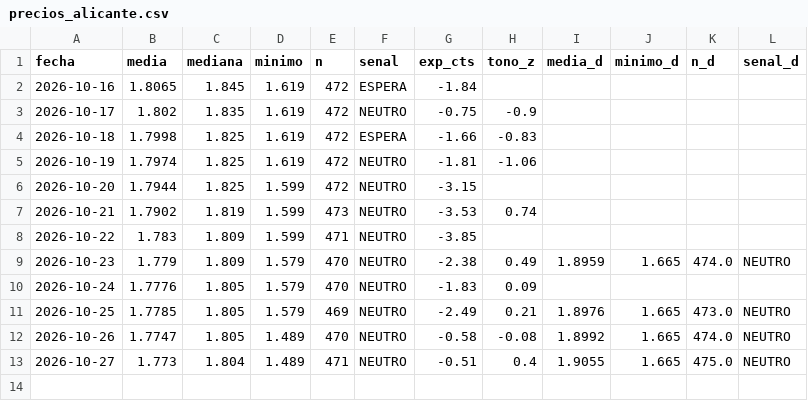
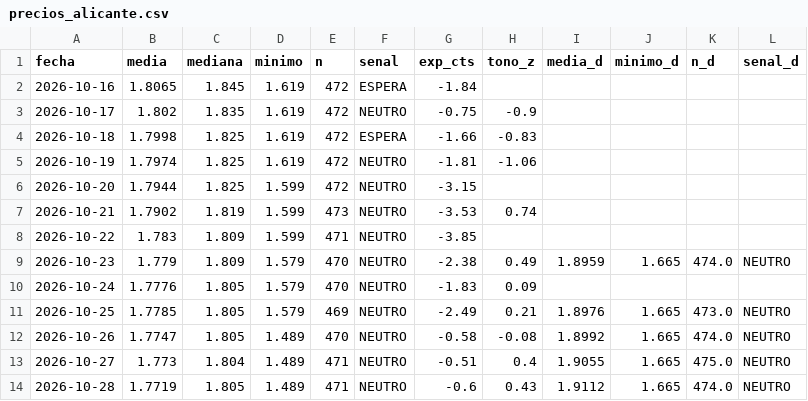
Before and after one commit to luismirallesm/gasoline_alert, a CSV file: data/precios_alicante.csv, drawn as a sheet.

```diff
--- a/data/precios_alicante.csv
+++ b/data/precios_alicante.csv
@@ -13 +13,2 @@ fecha,media,mediana,minimo,n,senal,exp_cts,tono_z,media_d,minimo_d,n_d,senal_d
 2026-10-27,1.773,1.804,1.489,471,NEUTRO,-0.51,0.4,1.9055,1.665,475.0,NEUTRO
+2026-10-28,1.7719,1.805,1.489,471,NEUTRO,-0.6,0.43,1.9112,1.665,474.0,NEUTRO
```
Also changed, not shown: 1 other file.
